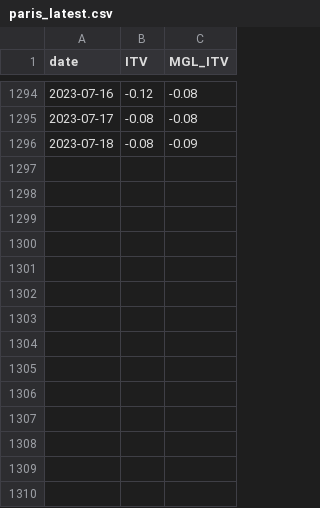
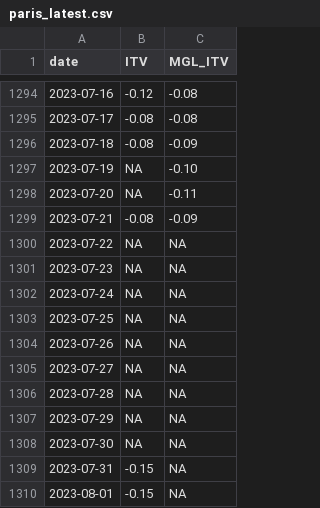
Before and after one commit to CEREMA/data-trafic, a CSV file: collectivites/paris_latest.csv, drawn as a sheet; only a part is shown, gaps mark what is left out; the diff names each change by its address in the sheet, - before the commit and + after, or states it on an @@ line.

```diff
--- a/collectivites/paris_latest.csv
+++ b/collectivites/paris_latest.csv
+row 1297: 2023-07-19 | NA | -0.10
+row 1298: 2023-07-20 | NA | -0.11
+row 1299: 2023-07-21 | -0.08 | -0.09
+row 1300: 2023-07-22 | NA | NA
+row 1301: 2023-07-23 | NA | NA
+row 1302: 2023-07-24 | NA | NA
+row 1303: 2023-07-25 | NA | NA
+row 1304: 2023-07-26 | NA | NA
+row 1305: 2023-07-27 | NA | NA
+row 1306: 2023-07-28 | NA | NA
+row 1307: 2023-07-29 | NA | NA
+row 1308: 2023-07-30 | NA | NA
+row 1309: 2023-07-31 | -0.15 | NA
+row 1310: 2023-08-01 | -0.15 | NA
```
Also changed, not shown: collectivites/paris_brut_latest.csv, 2 other files.
